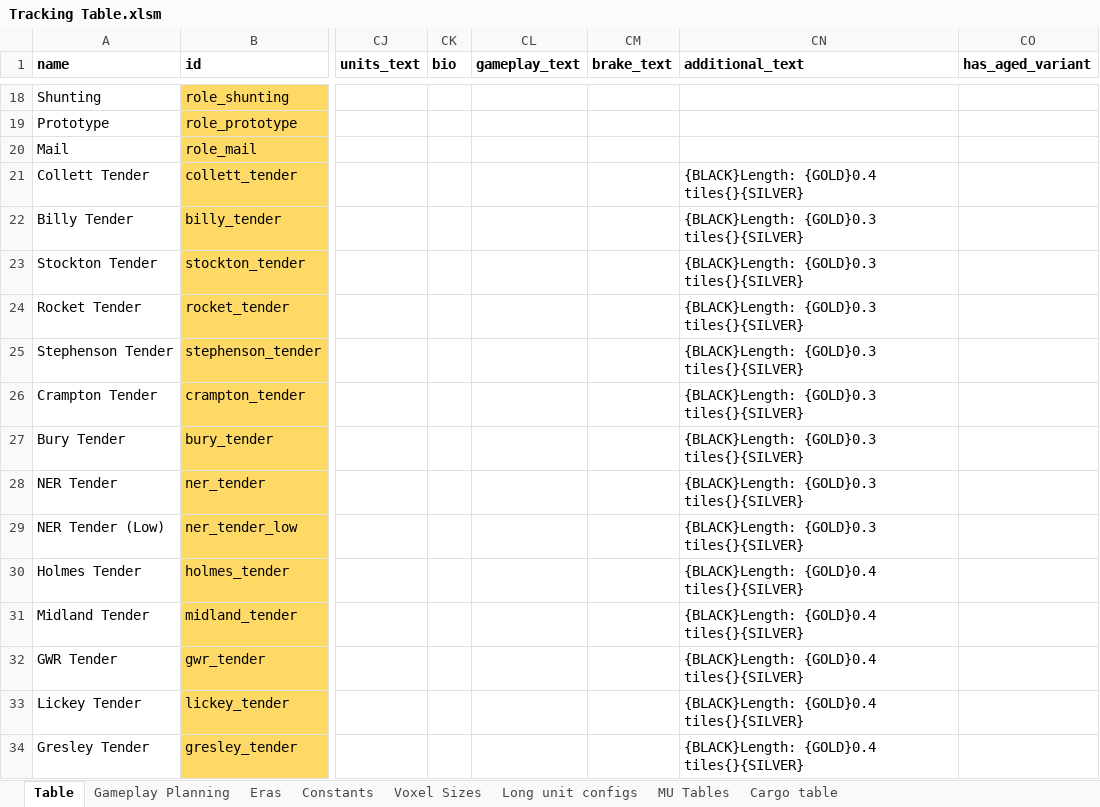
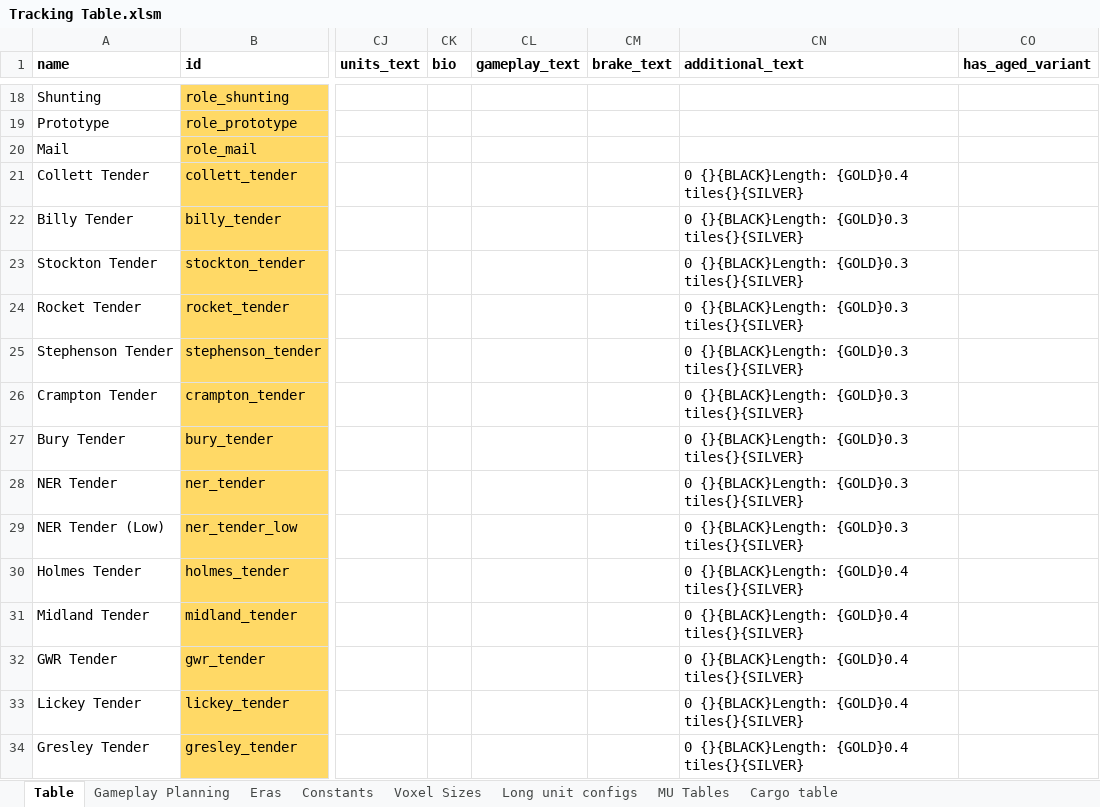
Before and after one commit to WolfieFox/wolfiewolfs_trains, an Excel workbook: Tracking Table.xlsm, sheet Table, drawn as a sheet; only a part is shown, gaps mark what is left out; values as stored, in another font and other column widths than the file's, no borders; charts and pictures and conditional formats not drawn; the diff covers the shown part only; the diff names each change by its address in the sheet, - before the commit and + after, or states it on an @@ line.

```diff
--- a/Tracking Table.xlsm (sheet Table)
+++ b/Tracking Table.xlsm (sheet Table)
-CN21 (additional_text): {BLACK}Length: {GOLD}0.4 tiles{}{SILVER}
+CN21 (additional_text): 0 {}{BLACK}Length: {GOLD}0.4 tiles{}{SILVER}
-CN22:CN29 (additional_text): {BLACK}Length: {GOLD}0.3 tiles{}{SILVER}
+CN22:CN29 (additional_text): 0 {}{BLACK}Length: {GOLD}0.3 tiles{}{SILVER}
-CN30:CN34 (additional_text): {BLACK}Length: {GOLD}0.4 tiles{}{SILVER}
+CN30:CN34 (additional_text): 0 {}{BLACK}Length: {GOLD}0.4 tiles{}{SILVER}
```
Also changed, not shown: 1 added row, 649 edited cells and cell formats elsewhere in this sheet, sheet Gameplay Planning, formulas that keep their value, 7 other files.
